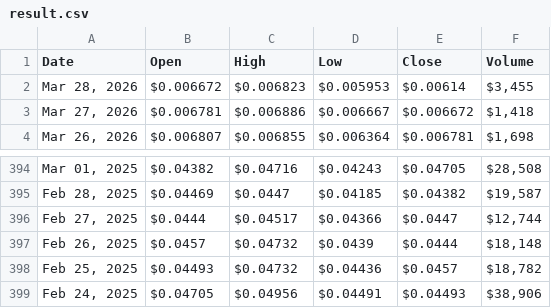
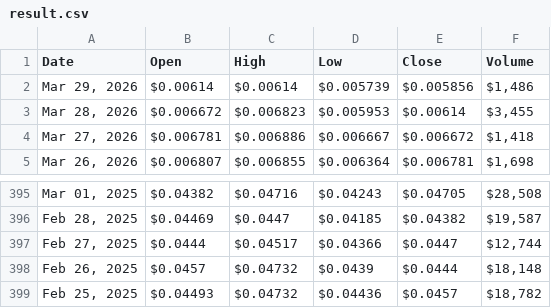
Before and after one commit to cc-horikawa/velocity, a CSV file: result.csv, drawn as a sheet; only a part is shown, gaps mark what is left out.

```diff
--- a/result.csv
+++ b/result.csv
@@ -1,2 +1,3 @@
 "Date","Open","High","Low","Close","Volume"
+"Mar 29, 2026","$0.00614","$0.00614","$0.005739","$0.005856","$1,486"
 "Mar 28, 2026","$0.006672","$0.006823","$0.005953","$0.00614","$3,455"
@@ -398,2 +399 @@
 "Feb 25, 2025","$0.04493","$0.04732","$0.04436","$0.0457","$18,782"
-"Feb 24, 2025","$0.04705","$0.04956","$0.04491","$0.04493","$38,906"
```
